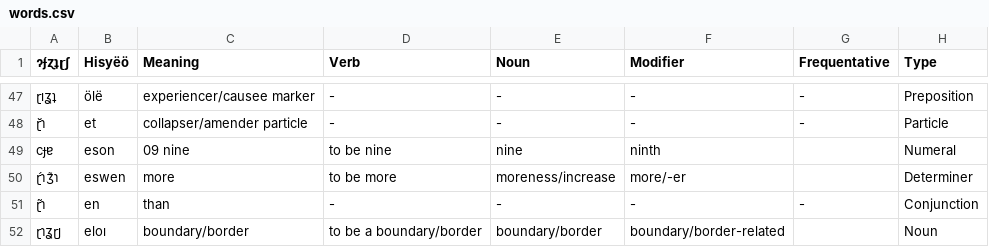
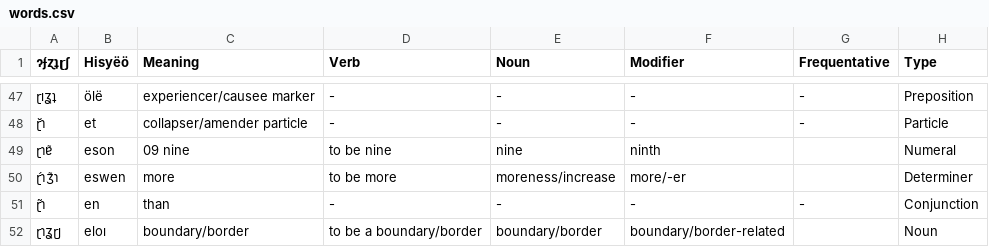
Before and after one commit to Hisyeo/Hisyeo.github.io, a CSV file: static/words.csv, drawn as a sheet; only a part is shown, gaps mark what is left out; the diff covers the shown part only; the diff names each change by its address in the sheet, - before the commit and + after, or states it on an @@ line.

Commit message:
fix a few meaning issues and update abugida

```diff
--- a/static/words.csv
+++ b/static/words.csv
-A49 (ɂ́ɟɀʇɽʃ): cɟɐ
+A49 (ɂ́ɟɀʇɽʃ): ɽɿɐ̃
```
Also changed, not shown: 1 added row, 1 removed row and 13 edited cells elsewhere in this file.
